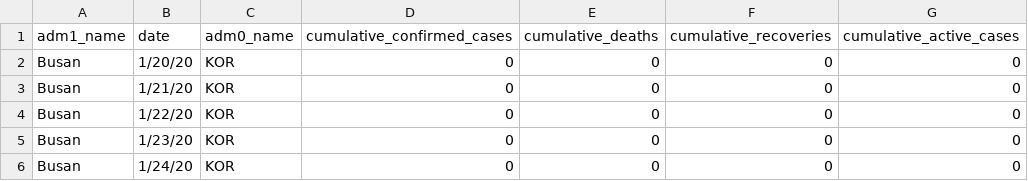
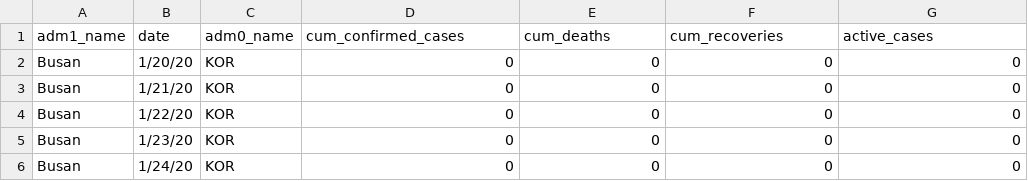
Before and after one commit to Global-Policy-Lab/gpl-covid, a CSV file: data/interim/korea/KOR_health.csv, drawn as a sheet; only a part is shown.

Commit message:
change variable names

```diff
--- a/data/interim/korea/KOR_health.csv
+++ b/data/interim/korea/KOR_health.csv
@@ -1,2 +1,2 @@
-adm1_name,date,adm0_name,cumulative_confirmed_cases,cumulative_deaths,cumulative_recoveries,cumulative_active_cases
+adm1_name,date,adm0_name,cum_confirmed_cases,cum_deaths,cum_recoveries,active_cases
 Busan,1/20/20,KOR,0,0,0,0
```
